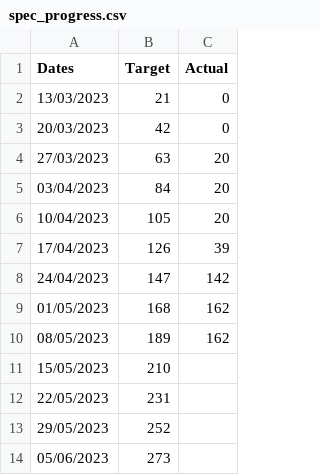
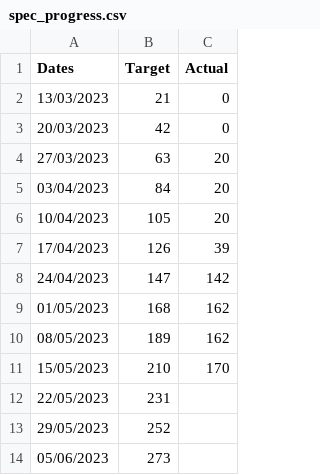
Before and after one commit to joeyclemens/cohbra, a CSV file: progress/spec_progress.csv, drawn as a sheet.

Commit message:
Update spec_progress.csv

```diff
--- a/progress/spec_progress.csv
+++ b/progress/spec_progress.csv
@@ -10,3 +10,3 @@ Dates,Target,Actual
 08/05/2023,189,162
-15/05/2023,210,
+15/05/2023,210,170
 22/05/2023,231,
```
